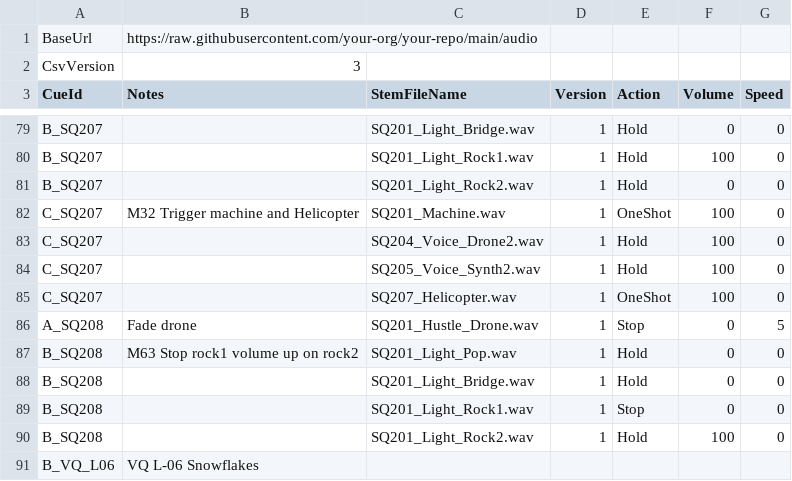
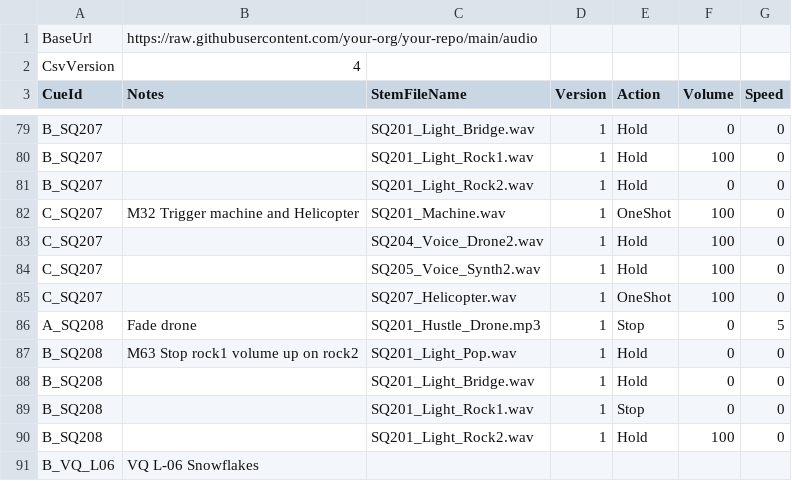
Before and after one commit to dlobser/opera-audio, a CSV file: audio_cues.csv, drawn as a sheet; only a part is shown, gaps mark what is left out; the diff covers the shown part only.

```diff
--- a/audio_cues.csv
+++ b/audio_cues.csv
@@ -1,3 +1,3 @@
 BaseUrl,https://raw.githubusercontent.com/your-org/your-repo/main/audio,,,,,
-CsvVersion,3,,,,,
+CsvVersion,4,,,,,
 CueId,Notes,StemFileName,Version,Action,Volume,Speed
@@ -85,3 +85,3 @@ C_SQ207,,SQ205_Voice_Synth2.wav,1,Hold,100,0
 C_SQ207,,SQ207_Helicopter.wav,1,OneShot,100,0
-A_SQ208,Fade drone,SQ201_Hustle_Drone.wav,1,Stop,0,5
+A_SQ208,Fade drone,SQ201_Hustle_Drone.mp3,1,Stop,0,5
 B_SQ208,M63 Stop rock1 volume up on rock2,SQ201_Light_Pop.wav,1,Hold,0,0
```
Also changed, not shown: 11 edited cells elsewhere in this file.
